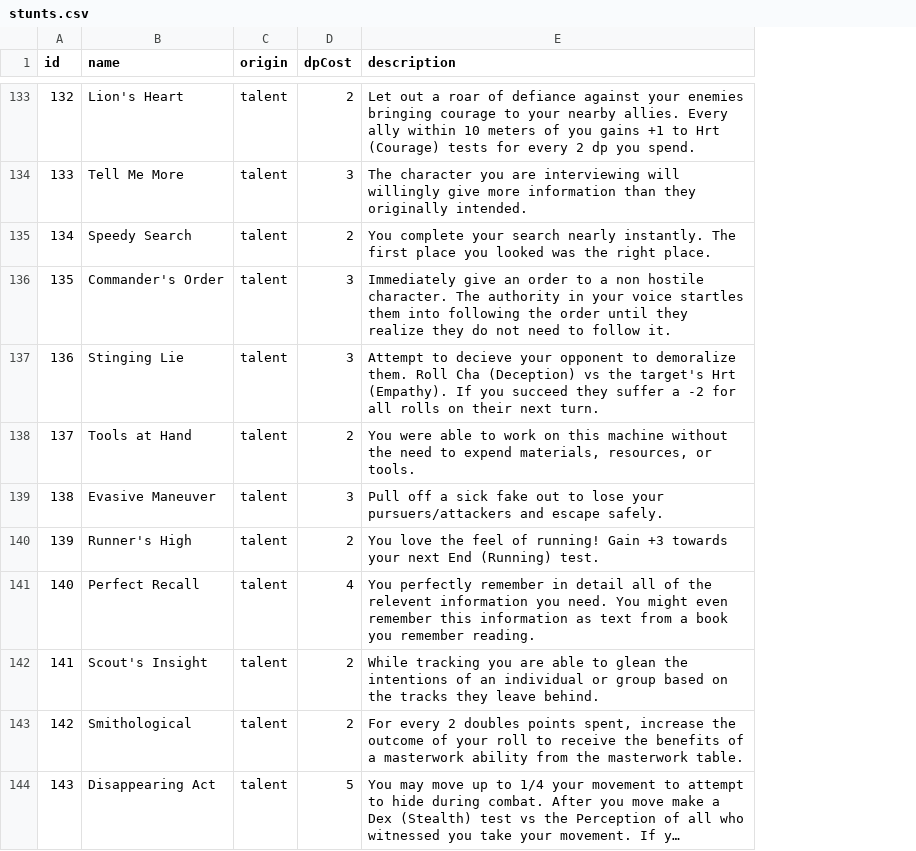
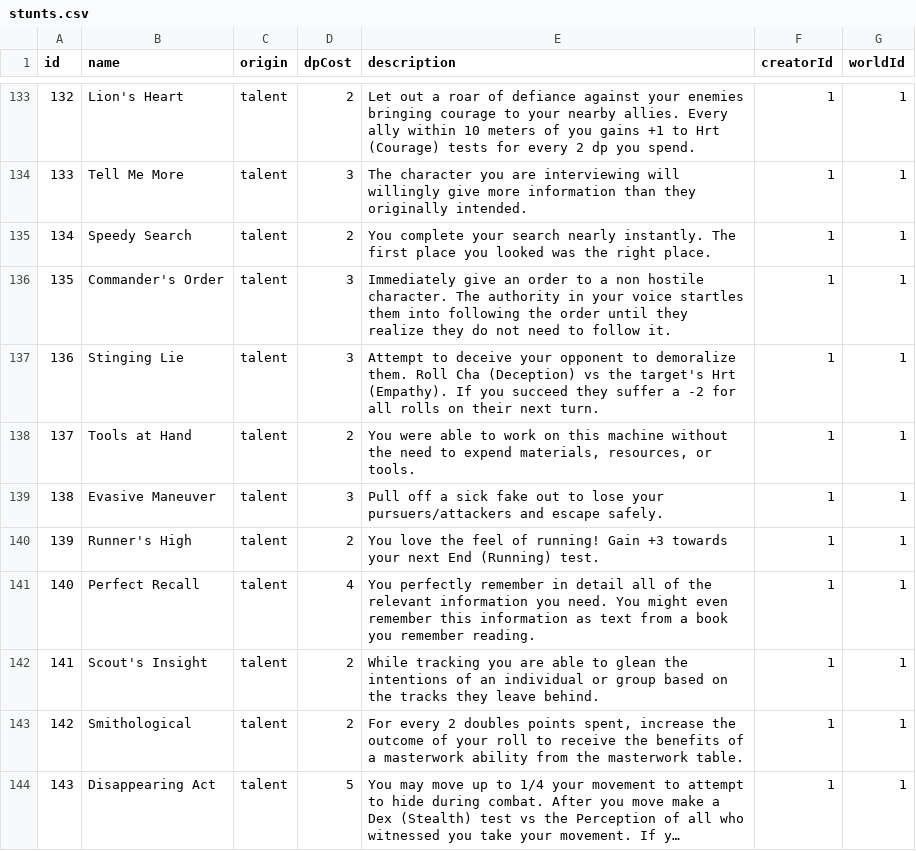
Before and after one commit to alexandervice/rise-web-app, a CSV file: v2/data/raw-csv/stunts.csv, drawn as a sheet; only a part is shown, gaps mark what is left out; long unchanged cells end in …; the diff covers the shown part only; the diff names each change by its address in the sheet, - before the commit and + after, or states it on an @@ line.

```diff
--- a/v2/data/raw-csv/stunts.csv
+++ b/v2/data/raw-csv/stunts.csv
+column F (creatorId), rows 133-144: all 1
+column G (worldId), rows 133-144: all 1
-E137 (description): Attempt to decieve your opponent…
+E137 (description): Attempt to deceive your opponent…
-E141 (description): …of the relevent information you…
+E141 (description): …of the relevant information you…
```
Also changed, not shown: 21 edited cells elsewhere in this file, 1 other file.
